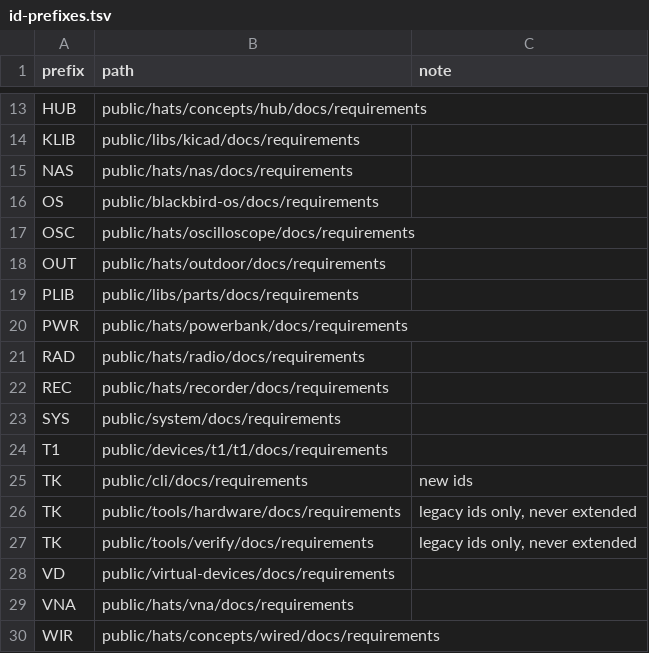
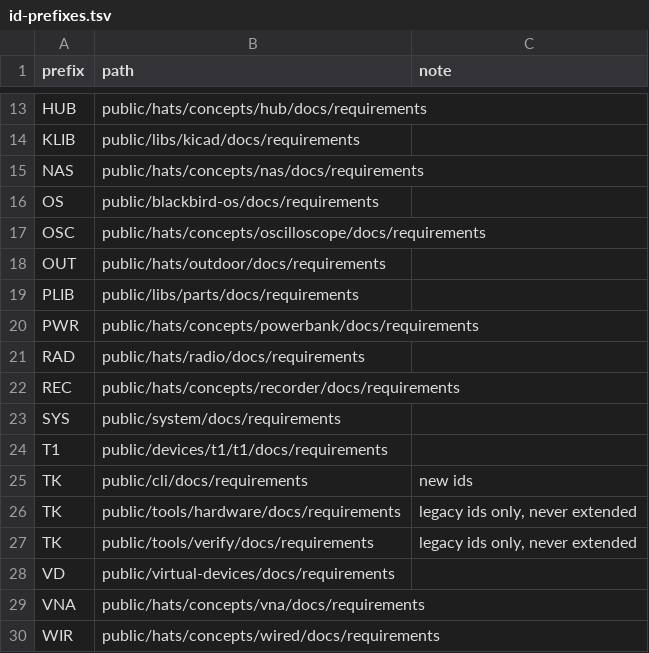
Before and after one commit to opendap-project/workspace, a TSV file: id-prefixes.tsv, drawn as a sheet; only a part is shown, gaps mark what is left out.

```diff
--- a/id-prefixes.tsv
+++ b/id-prefixes.tsv
@@ -14,10 +14,10 @@ HUB	public/hats/concepts/hub/docs/requirements
 KLIB	public/libs/kicad/docs/requirements	
-NAS	public/hats/nas/docs/requirements	
+NAS	public/hats/concepts/nas/docs/requirements	
 OS	public/blackbird-os/docs/requirements	
-OSC	public/hats/oscilloscope/docs/requirements	
+OSC	public/hats/concepts/oscilloscope/docs/requirements	
 OUT	public/hats/outdoor/docs/requirements	
 PLIB	public/libs/parts/docs/requirements	
-PWR	public/hats/powerbank/docs/requirements	
+PWR	public/hats/concepts/powerbank/docs/requirements	
 RAD	public/hats/radio/docs/requirements	
-REC	public/hats/recorder/docs/requirements	
+REC	public/hats/concepts/recorder/docs/requirements	
 SYS	public/system/docs/requirements	
@@ -28,3 +28,3 @@ TK	public/tools/verify/docs/requirements	legacy ids only, never extended
 VD	public/virtual-devices/docs/requirements	
-VNA	public/hats/vna/docs/requirements	
+VNA	public/hats/concepts/vna/docs/requirements	
 WIR	public/hats/concepts/wired/docs/requirements	
```
